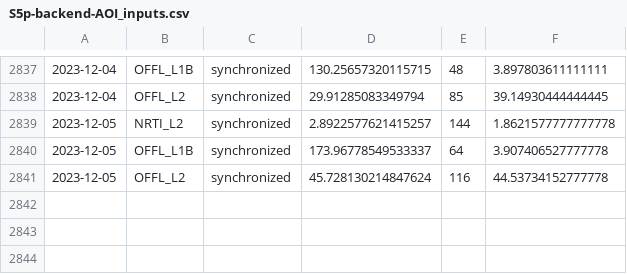
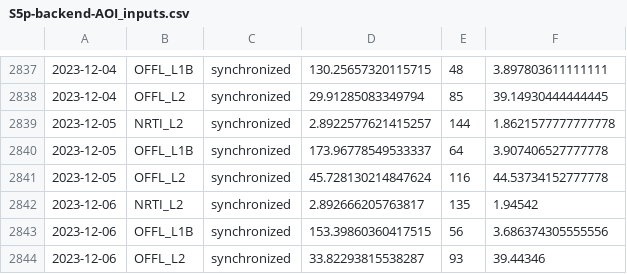
Before and after one commit to NasjonaltBakkeSegment/NBS_Monthly_reports, a CSV file: data/S5p-backend-AOI_inputs.csv, drawn as a sheet; only a part is shown, gaps mark what is left out; the diff names each change by its address in the sheet, - before the commit and + after, or states it on an @@ line.

```diff
--- a/data/S5p-backend-AOI_inputs.csv
+++ b/data/S5p-backend-AOI_inputs.csv
+row 2842: 2023-12-06 | NRTI_L2 | synchronized | 2.892666205763817 | 135 | 1.94542
+row 2843: 2023-12-06 | OFFL_L1B | synchronized | 153.39860360417515 | 56 | 3.686374305555556
+row 2844: 2023-12-06 | OFFL_L2 | synchronized | 33.82293815538287 | 93 | 39.44346
```
Also changed, not shown: data/S1-backend-AOI_inputs.csv, data/S3-backend-AOI_inputs.csv, 9 other files.
